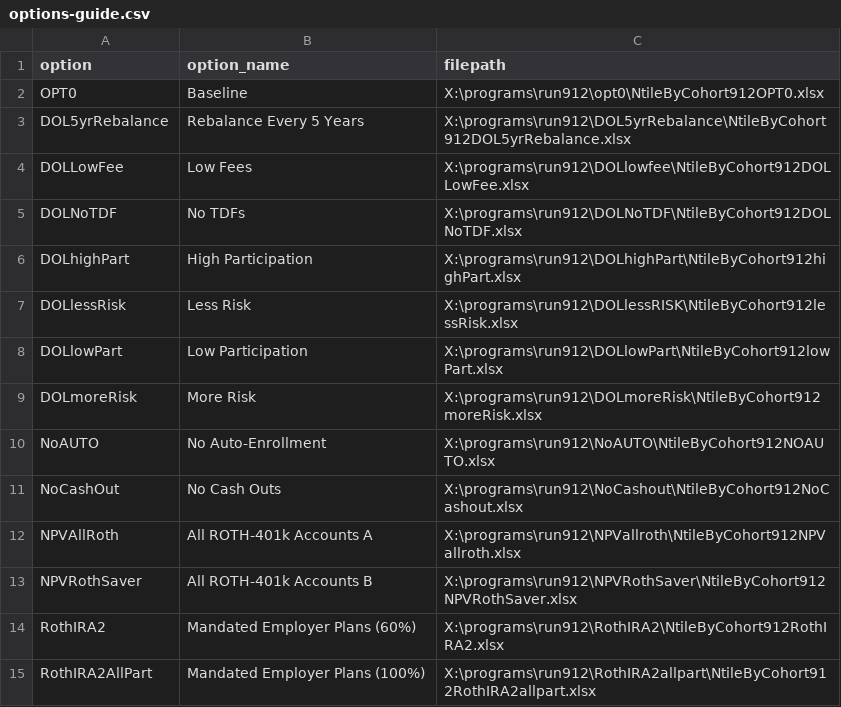
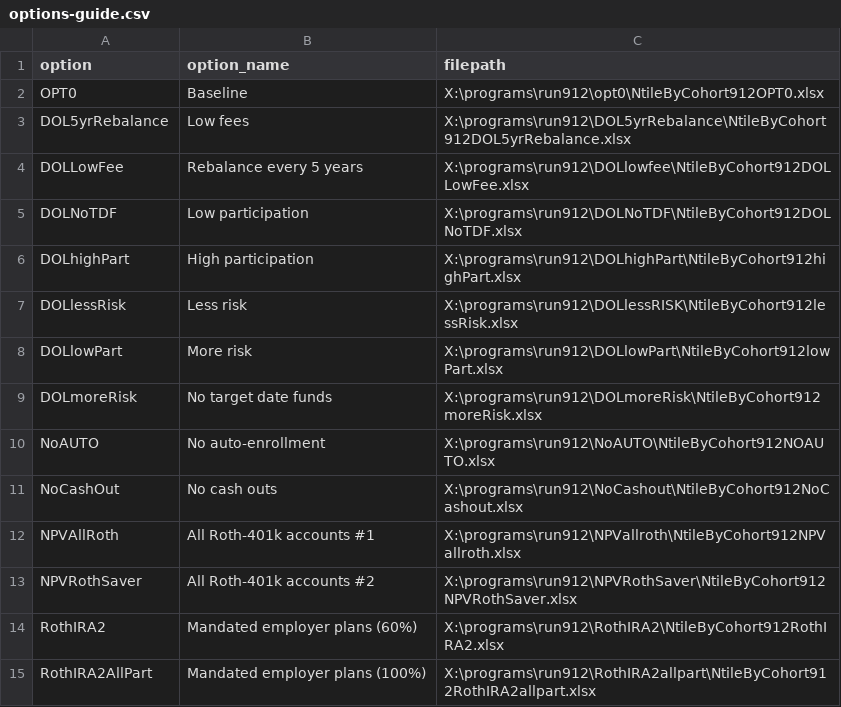
Before and after one commit to UrbanInstitute/dynasim-shiny5, a CSV file: options-guide.csv, drawn as a sheet.

Commit message:
Switch everything to sentence case.

```diff
--- a/options-guide.csv
+++ b/options-guide.csv
@@ -2,14 +2,14 @@ option,option_name,filepath
 OPT0,Baseline,X:\programs\run912\opt0\NtileByCohort912OPT0.xlsx
-DOL5yrRebalance,Rebalance Every 5 Years,X:\programs\run912\DOL5yrRebalance\NtileByCohort912DOL5yrRebalance.xlsx
-DOLLowFee,Low Fees,X:\programs\run912\DOLlowfee\NtileByCohort912DOLLowFee.xlsx
-DOLNoTDF,No TDFs,X:\programs\run912\DOLNoTDF\NtileByCohort912DOLNoTDF.xlsx
-DOLhighPart,High Participation,X:\programs\run912\DOLhighPart\NtileByCohort912highPart.xlsx
-DOLlessRisk,Less Risk,X:\programs\run912\DOLlessRISK\NtileByCohort912lessRisk.xlsx
-DOLlowPart,Low Participation,X:\programs\run912\DOLlowPart\NtileByCohort912lowPart.xlsx
-DOLmoreRisk,More Risk,X:\programs\run912\DOLmoreRisk\NtileByCohort912moreRisk.xlsx
-NoAUTO,No Auto-Enrollment,X:\programs\run912\NoAUTO\NtileByCohort912NOAUTO.xlsx
-NoCashOut,No Cash Outs,X:\programs\run912\NoCashout\NtileByCohort912NoCashout.xlsx
-NPVAllRoth,All ROTH-401k Accounts A,X:\programs\run912\NPVallroth\NtileByCohort912NPVallroth.xlsx
-NPVRothSaver,All ROTH-401k Accounts B,X:\programs\run912\NPVRothSaver\NtileByCohort912NPVRothSaver.xlsx
-RothIRA2,Mandated Employer Plans (60%),X:\programs\run912\RothIRA2\NtileByCohort912RothIRA2.xlsx
-RothIRA2AllPart,Mandated Employer Plans (100%),X:\programs\run912\RothIRA2allpart\NtileByCohort912RothIRA2allpart.xlsx
+DOL5yrRebalance,Low fees,X:\programs\run912\DOL5yrRebalance\NtileByCohort912DOL5yrRebalance.xlsx
+DOLLowFee,Rebalance every 5 years,X:\programs\run912\DOLlowfee\NtileByCohort912DOLLowFee.xlsx
+DOLNoTDF,Low participation,X:\programs\run912\DOLNoTDF\NtileByCohort912DOLNoTDF.xlsx
+DOLhighPart,High participation,X:\programs\run912\DOLhighPart\NtileByCohort912highPart.xlsx
+DOLlessRisk,Less risk,X:\programs\run912\DOLlessRISK\NtileByCohort912lessRisk.xlsx
+DOLlowPart,More risk,X:\programs\run912\DOLlowPart\NtileByCohort912lowPart.xlsx
+DOLmoreRisk,No target date funds,X:\programs\run912\DOLmoreRisk\NtileByCohort912moreRisk.xlsx
+NoAUTO,No auto-enrollment,X:\programs\run912\NoAUTO\NtileByCohort912NOAUTO.xlsx
+NoCashOut,No cash outs,X:\programs\run912\NoCashout\NtileByCohort912NoCashout.xlsx
+NPVAllRoth,All Roth-401k accounts #1,X:\programs\run912\NPVallroth\NtileByCohort912NPVallroth.xlsx
+NPVRothSaver,All Roth-401k accounts #2,X:\programs\run912\NPVRothSaver\NtileByCohort912NPVRothSaver.xlsx
+RothIRA2,Mandated employer plans (60%),X:\programs\run912\RothIRA2\NtileByCohort912RothIRA2.xlsx
+RothIRA2AllPart,Mandated employer plans (100%),X:\programs\run912\RothIRA2allpart\NtileByCohort912RothIRA2allpart.xlsx
```
Also changed, not shown: 5 other files.
